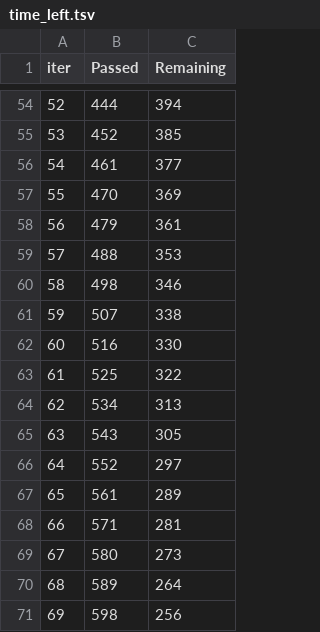
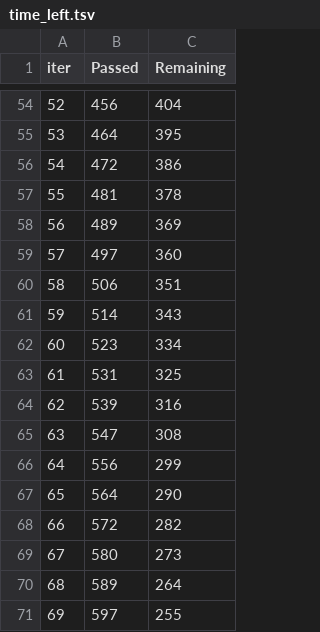
Before and after one commit to Nirzak/PhishDetector-Model-Evaluation, a TSV file: catboost_info/time_left.tsv, drawn as a sheet; only a part is shown, gaps mark what is left out; the diff covers the shown part only.

```diff
--- a/catboost_info/time_left.tsv
+++ b/catboost_info/time_left.tsv
@@ -54,18 +54,18 @@ iter	Passed	Remaining
-52	444	394
-53	452	385
-54	461	377
-55	470	369
-56	479	361
-57	488	353
-58	498	346
-59	507	338
-60	516	330
-61	525	322
-62	534	313
-63	543	305
-64	552	297
-65	561	289
-66	571	281
+52	456	404
+53	464	395
+54	472	386
+55	481	378
+56	489	369
+57	497	360
+58	506	351
+59	514	343
+60	523	334
+61	531	325
+62	539	316
+63	547	308
+64	556	299
+65	564	290
+66	572	282
 67	580	273
 68	589	264
-69	598	256
+69	597	255
```
Also changed, not shown: 148 edited cells elsewhere in this file, 3 other files.
